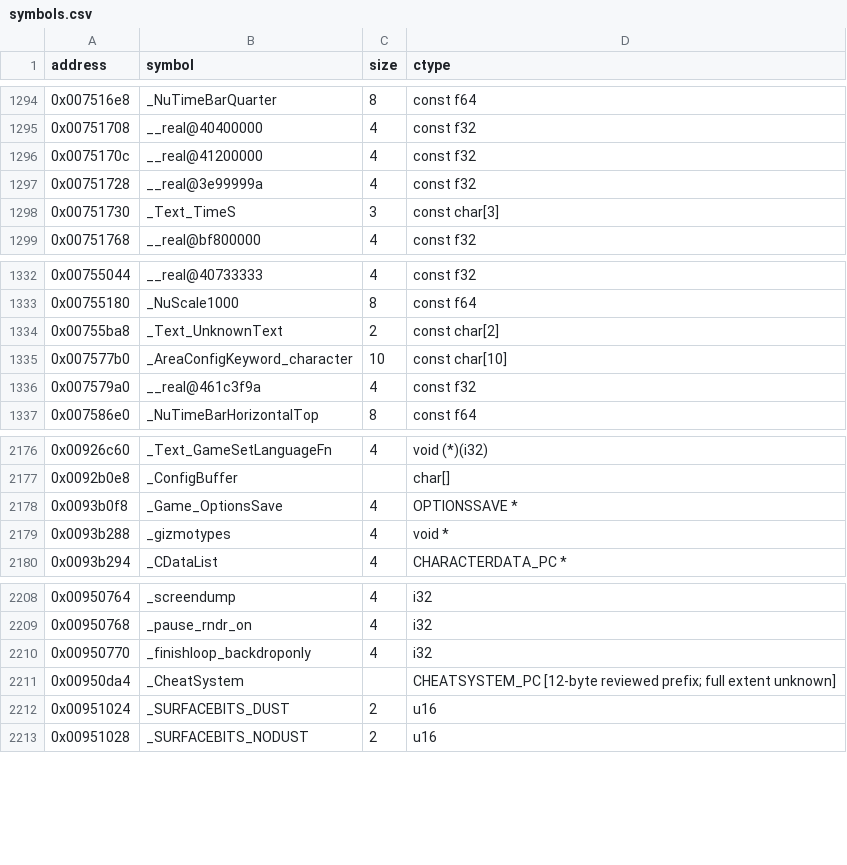
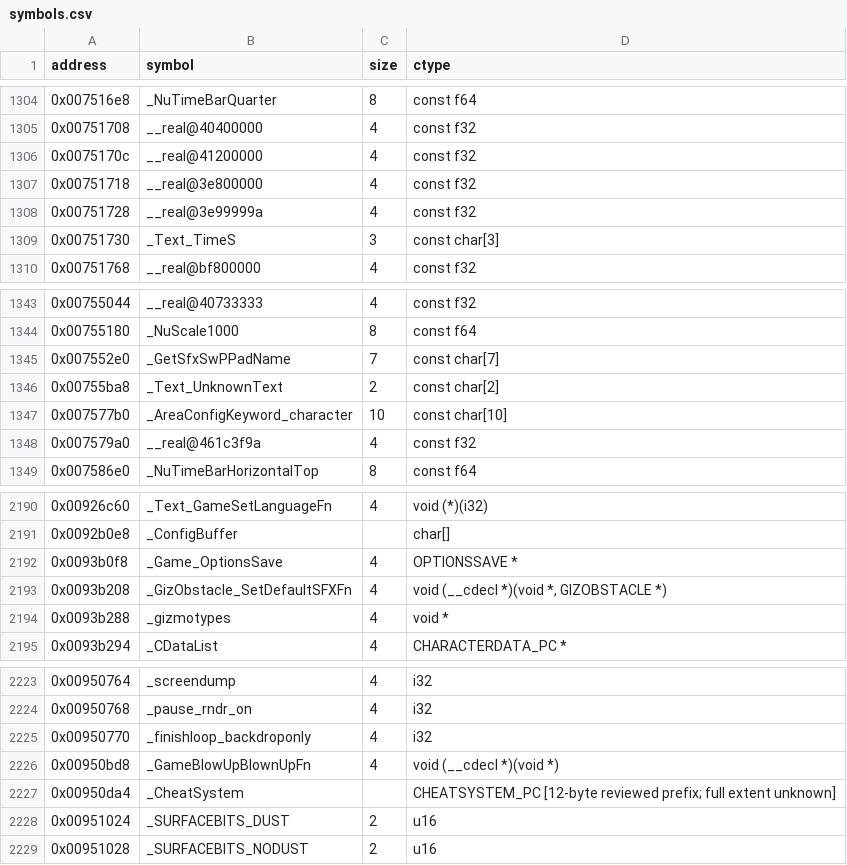
Before and after one commit to opensagadev/saga-pc, a CSV file: config/symbols.csv, drawn as a sheet; only a part is shown, gaps mark what is left out; the diff covers the shown part only.

Commit message:
Wire the LSW gameplay hook family
Create the cutscene-hooks unit with all ten LSW hook targets at their
PC extents and prototypes: CutScene_PostUpdateFn_LSW and
GizObstacle_SetDefaultSFXFn_LSW are exact, the bolt hooks carry their
level-gated callee behavior in marker text pending 0x004e1460 and
0x00412aa0, and the six remaining hooks are mapped structural bodies
with their real semantics recorded. LoadPermData's Flag1 branch now
performs the real ten-pointer wiring through typed function-pointer
globals; KAMINOE_LDATA and DOGFIGHTA_LDATA are mapped from their
Level_FindByName writers. Exact functions 462 -> 466; LoadPermData
similarity rises to 29.0%.

Co-authored-by: GLM-5.3 <223098841+zai-org@users.noreply.github.com>

```diff
--- a/config/symbols.csv
+++ b/config/symbols.csv
@@ -1296,2 +1306,3 @@ address   , symbol                                                , size  , ctyp
 0x0075170c, __real@41200000                                       , 4     , const f32
+0x00751718, __real@3e800000                                       , 4     , const f32
 0x00751728, __real@3e99999a                                     , 4     , const f32
@@ -1333,2 +1344,3 @@ address   , symbol                                                , size  , ctyp
 0x00755180, _NuScale1000                                          , 8     , const f64
+0x007552e0, _GetSfxSwPPadName                                  , 7     , const char[7]
 0x00755ba8, _Text_UnknownText                                     , 2     , const char[2]
@@ -2178,2 +2192,3 @@ address   , symbol                                                , size  , ctyp
 0x0093b0f8, _Game_OptionsSave                                     , 4     , OPTIONSSAVE *
+0x0093b208, _GizObstacle_SetDefaultSFXFn                        , 4     , "void (__cdecl *)(void *, GIZOBSTACLE *)"
 0x0093b288, _gizmotypes                                           , 4     , void *
@@ -2210,2 +2225,3 @@ address   , symbol                                                , size  , ctyp
 0x00950770, _finishloop_backdroponly                              , 4     , i32
+0x00950bd8, _GameBlowUpBlownUpFn                               , 4     , "void (__cdecl *)(void *)"
 0x00950da4, _CheatSystem                                           ,       , CHEATSYSTEM_PC [12-byte reviewed prefix; full extent unknown]
```
Also changed, not shown: 20 added rows elsewhere in this file, 7 other files.
